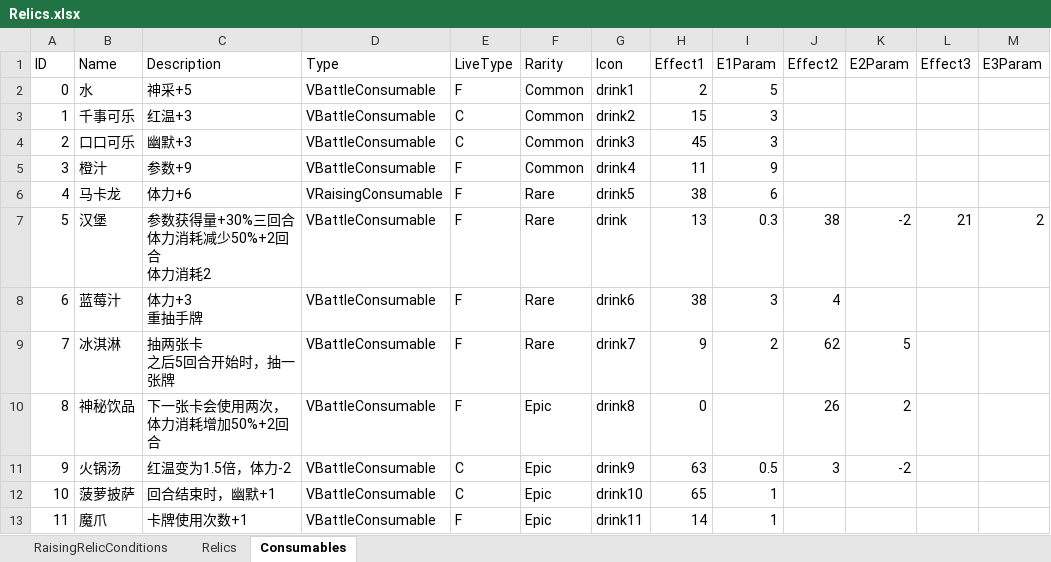
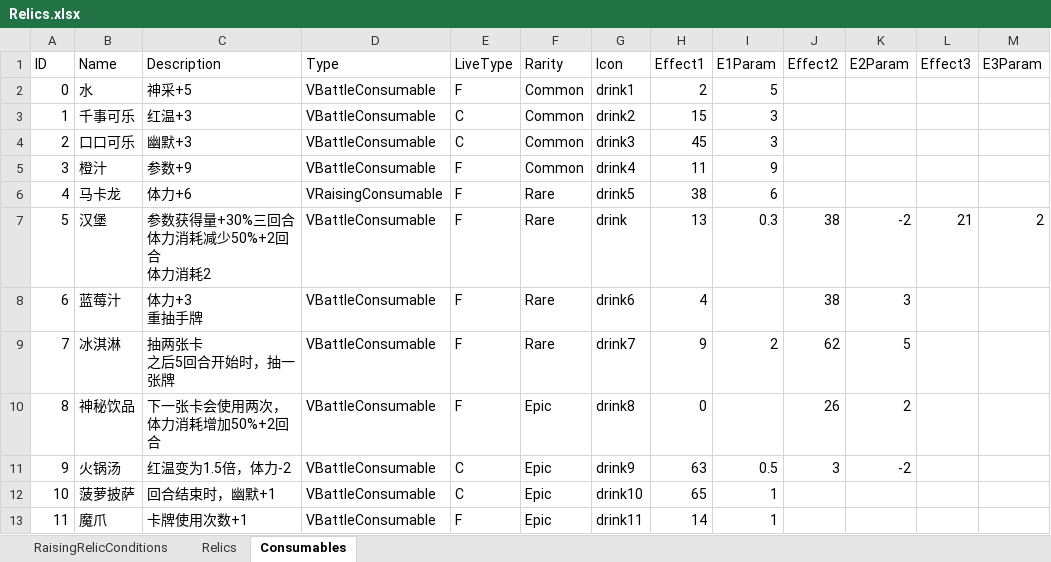
Before and after one commit to MHProtein/VTuberSim, an Excel workbook: Assets/StreamingAssets/Configurations/Relics.xlsx, sheet Consumables, drawn as a sheet; values as stored, in another font and other column widths than the file's, no borders; the diff names each change by its address in the sheet, - before the commit and + after, or states it on an @@ line.

```diff
--- a/Assets/StreamingAssets/Configurations/Relics.xlsx (sheet Consumables)
+++ b/Assets/StreamingAssets/Configurations/Relics.xlsx (sheet Consumables)
-H8 (Effect1): 38
+H8 (Effect1): 4
-I8 (E1Param): 3
+I8 (E1Param): (empty)
-J8 (Effect2): 4
+J8 (Effect2): 38
-K8 (E2Param): (empty)
+K8 (E2Param): 3
```
Also changed, not shown: Assets/StreamingAssets/Configurations/Cards.xlsx, Assets/StreamingAssets/Configurations/Raising.xlsx, 9 other files.
